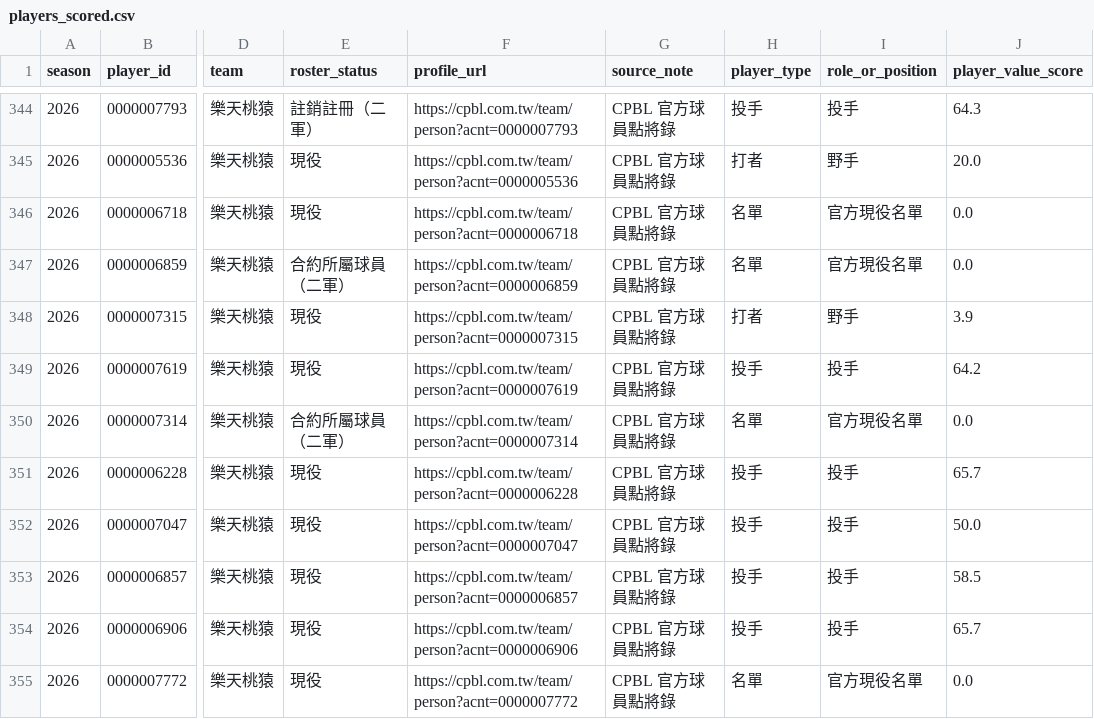
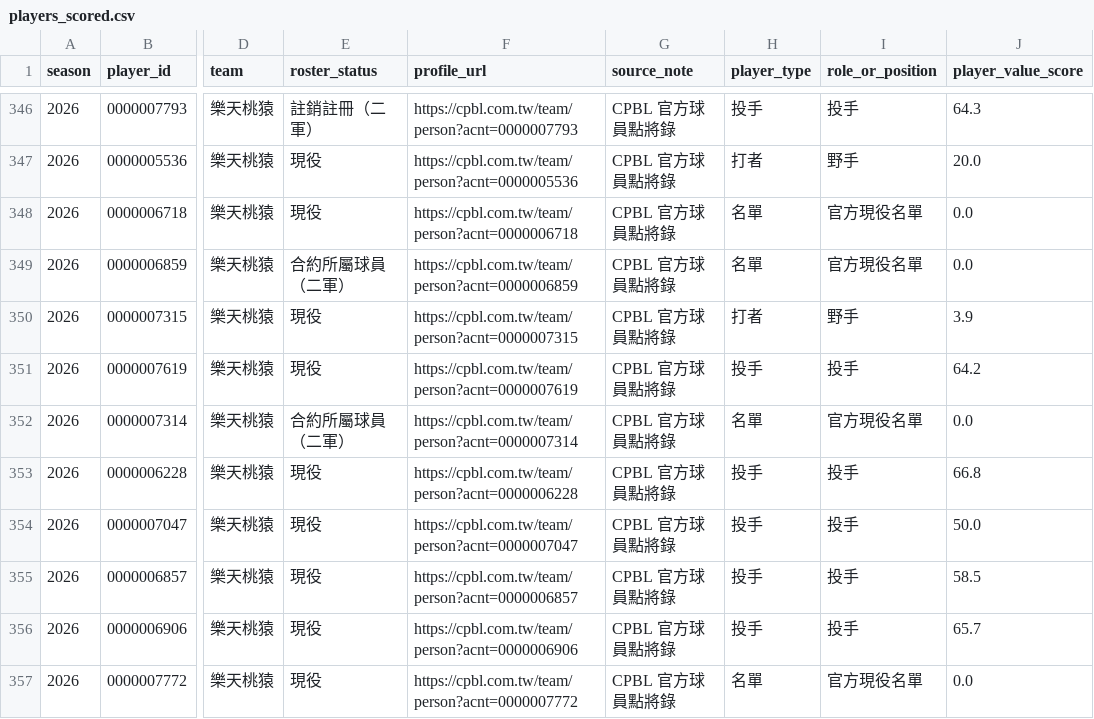
Before and after one commit to Lily09-project/CPBL-baseball, a CSV file: data/processed/players_scored.csv, drawn as a sheet; only a part is shown, gaps mark what is left out; addresses are those after the commit; the diff covers the shown part only; the diff names each change by its address in the sheet, - before the commit and + after, or states it on an @@ line.

```diff
--- a/data/processed/players_scored.csv
+++ b/data/processed/players_scored.csv
-J353 (player_value_score): 65.7
+J353 (player_value_score): 66.8
```
Also changed, not shown: 3 added rows and 45 edited cells elsewhere in this file, data/processed/batters_scored.csv, data/processed/pitchers_scored.csv, 19 other files.
